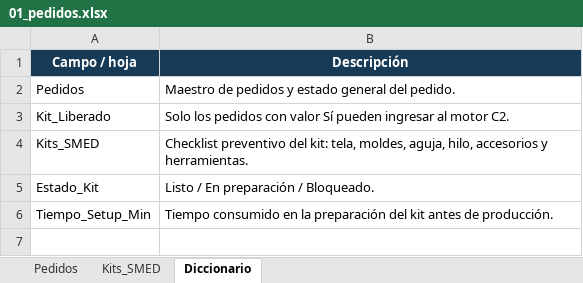
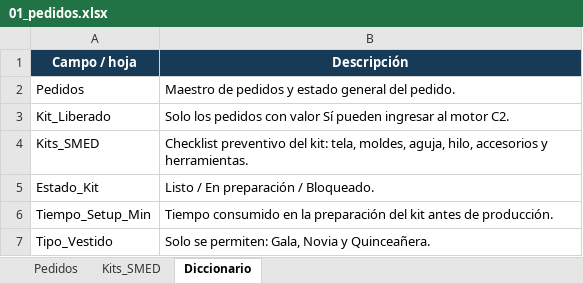
Before and after one commit to mariaramirez301295-crypto/tesis-c2-asignacion, an Excel workbook: 01_pedidos.xlsx, sheet Diccionario, drawn as a sheet; values as stored, in another font and other column widths than the file's, no borders; the diff names each change by its address in the sheet, - before the commit and + after, or states it on an @@ line.

```diff
--- a/01_pedidos.xlsx (sheet Diccionario)
+++ b/01_pedidos.xlsx (sheet Diccionario)
+row 7: Tipo_Vestido | Solo se permiten: Gala, Novia y Quinceañera.
```
Also changed, not shown: sheet Pedidos, 04_tiempos.xlsx, 1 other file.
